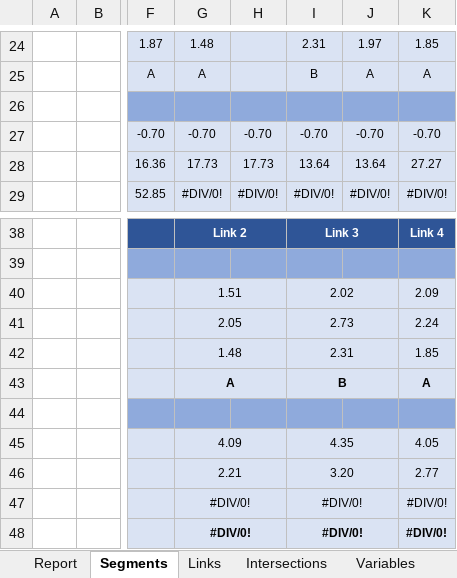
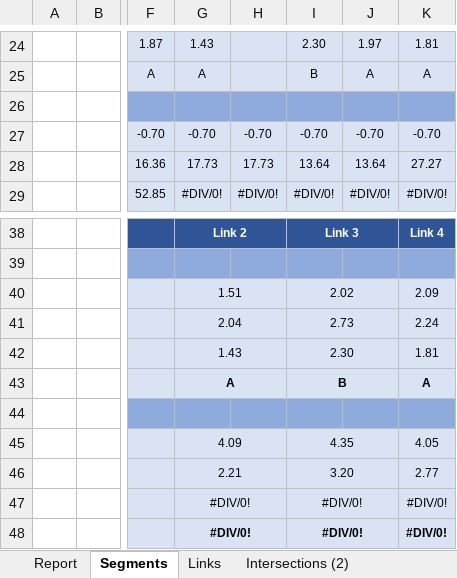
Before and after one commit to nick-fournier/MMLOS, an Excel workbook: excel/MMLOS_Prototype_Spreadsheet_AH 3-30-2020.xlsm, sheet Segments, drawn as a sheet; only a part is shown, gaps mark what is left out; values as stored, in another font and other column widths than the file's, no borders; charts and pictures not drawn; the diff covers the shown part only; the diff names each change by its address in the sheet, - before the commit and + after, or states it on an @@ line.

```diff
--- a/excel/MMLOS_Prototype_Spreadsheet_AH 3-30-2020.xlsm (sheet Segments)
+++ b/excel/MMLOS_Prototype_Spreadsheet_AH 3-30-2020.xlsm (sheet Segments)
+sheet tab: Intersections (2)
-G24: 1.48
+G24: 1.43
-I24: 2.31
+I24: 2.30
-K24: 1.85
+K24: 1.81
-G41: 2.05
+G41: 2.04
-G42: 1.48
+G42: 1.43
-I42: 2.31
+I42: 2.30
-K42: 1.85
+K42: 1.81
```
Also changed, not shown: 30 edited cells elsewhere in this sheet, sheet Links, sheet Intersections, sheet Report, other sheet tabs, excel/MMLOS_Prototype_Spreadsheet_sensitivity.xlsm, 3 other files.
